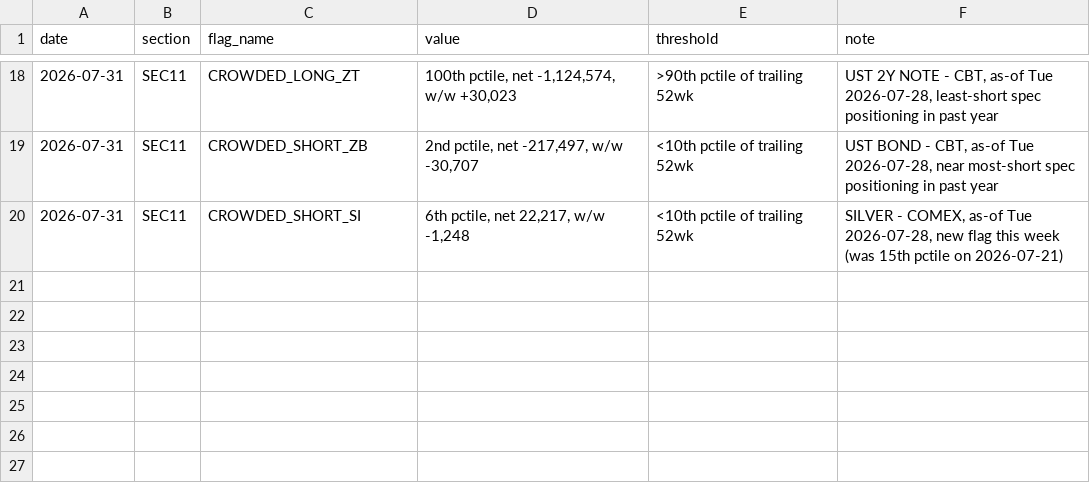
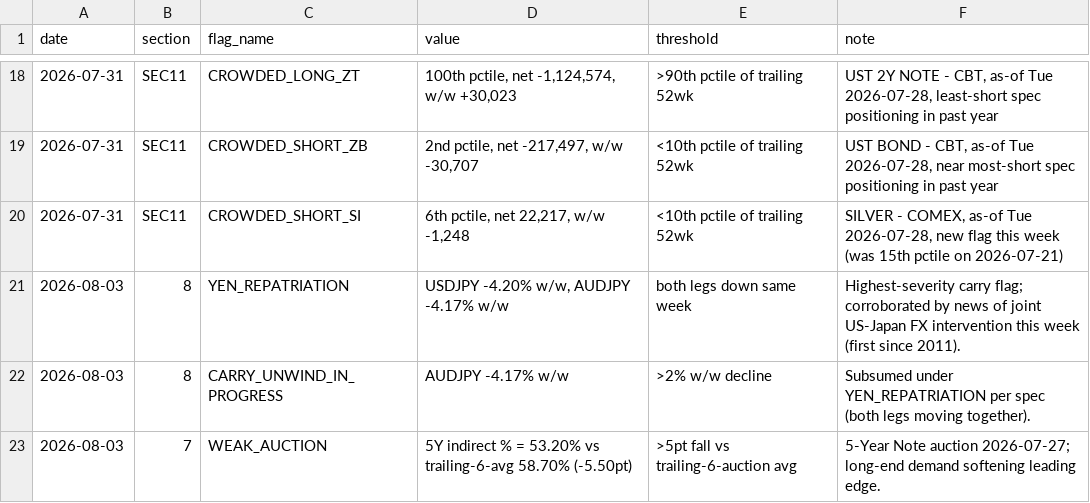
Before and after one commit to jemondragon/newsdata-mcp-server, a CSV file: fuse/history/flag_events.csv, drawn as a sheet; only a part is shown, gaps mark what is left out; the diff names each change by its address in the sheet, - before the commit and + after, or states it on an @@ line.

Commit message:
FUSE daily 2026-08-03 08:12 PT

```diff
--- a/fuse/history/flag_events.csv
+++ b/fuse/history/flag_events.csv
+row 21: 2026-08-03 | 8 | YEN_REPATRIATION | USDJPY -4.20% w/w, AUDJPY -4.17% w/w | both legs down same week | Highest-severity carry flag; corroborated by news of joint US-Japan FX intervention this week (first since 2011).
+row 22: 2026-08-03 | 8 | CARRY_UNWIND_IN_PROGRESS | AUDJPY -4.17% w/w | >2% w/w decline | Subsumed under YEN_REPATRIATION per spec (both legs moving together).
+row 23: 2026-08-03 | 7 | WEAK_AUCTION | 5Y indirect % = 53.20% vs trailing-6-avg 58.70% (-5.50pt) | >5pt fall vs trailing-6-auction avg | 5-Year Note auction 2026-07-27; long-end demand softening leading edge.
```
Also changed, not shown: fuse/history/fuse_timeseries.csv, 1 other file.
